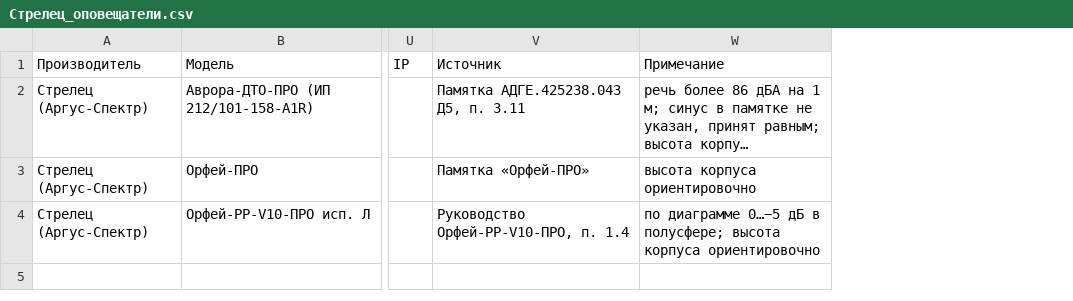
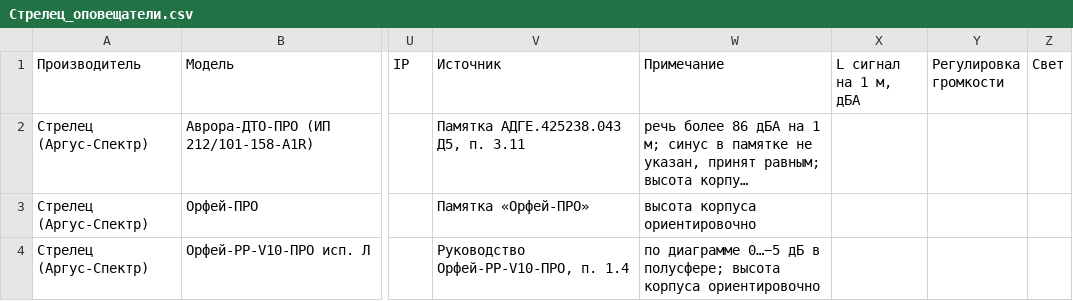
Before and after one commit to punic09-hue/project-calc_soue, a CSV file: db/Стрелец_оповещатели.csv, drawn as a sheet; only a part is shown, gaps mark what is left out; long unchanged cells end in …; the diff covers the shown part only; the diff names each change by its address in the sheet, - before the commit and + after, or states it on an @@ line.

```diff
--- a/db/Стрелец_оповещатели.csv
+++ b/db/Стрелец_оповещатели.csv
+column X (L сигнал на 1 м, дБА), empty
+column Y (Регулировка громкости), empty
+column Z (Свет), empty
```
Also changed, not shown: 1 added row elsewhere in this file, 3 other files.
